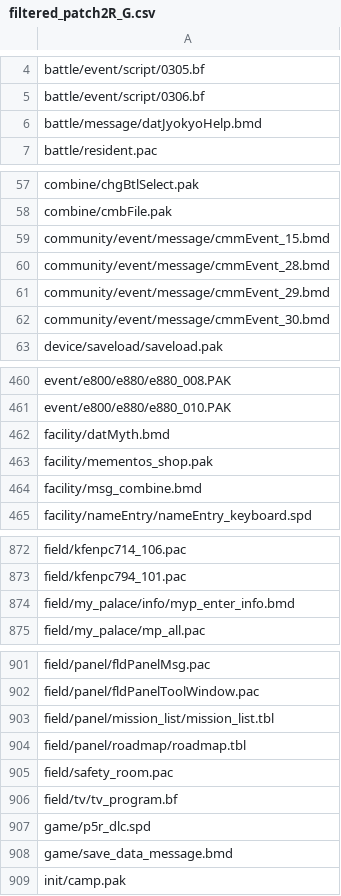
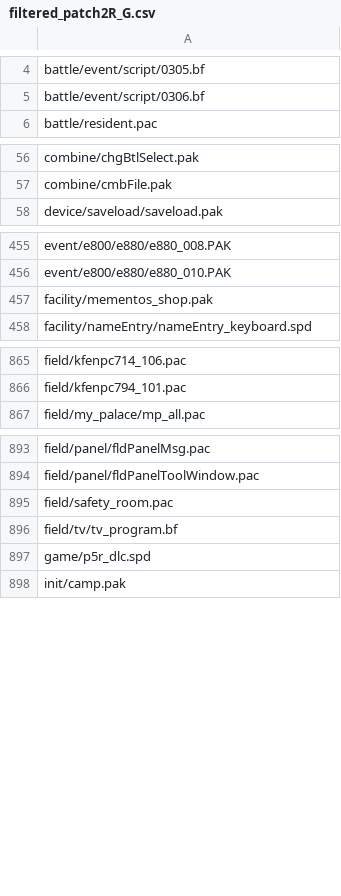
Before and after one commit to TekkaGB/AemulusModManager, a CSV file: Dependencies/MakeCpk/filtered_patch2R_G.csv, drawn as a sheet; only a part is shown, gaps mark what is left out; the diff covers the shown part only; the diff names each change by its address in the sheet, - before the commit and + after, or states it on an @@ line.

```diff
--- a/Dependencies/MakeCpk/filtered_patch2R_G.csv
+++ b/Dependencies/MakeCpk/filtered_patch2R_G.csv
-row 6: battle/message/datJyokyoHelp.bmd
-row 59: community/event/message/cmmEvent_15.bmd
-row 60: community/event/message/cmmEvent_28.bmd
-row 61: community/event/message/cmmEvent_29.bmd
-row 62: community/event/message/cmmEvent_30.bmd
-row 462: facility/datMyth.bmd
-row 464: facility/msg_combine.bmd
-row 874: field/my_palace/info/myp_enter_info.bmd
-row 903: field/panel/mission_list/mission_list.tbl
-row 904: field/panel/roadmap/roadmap.tbl
-row 908: game/save_data_message.bmd
```
Also changed, not shown: 1 removed row elsewhere in this file, Dependencies/MakeCpk/filtered_dataR_Localized.csv, Dependencies/MakeCpk/filtered_patch2R.csv, 8 other files.
